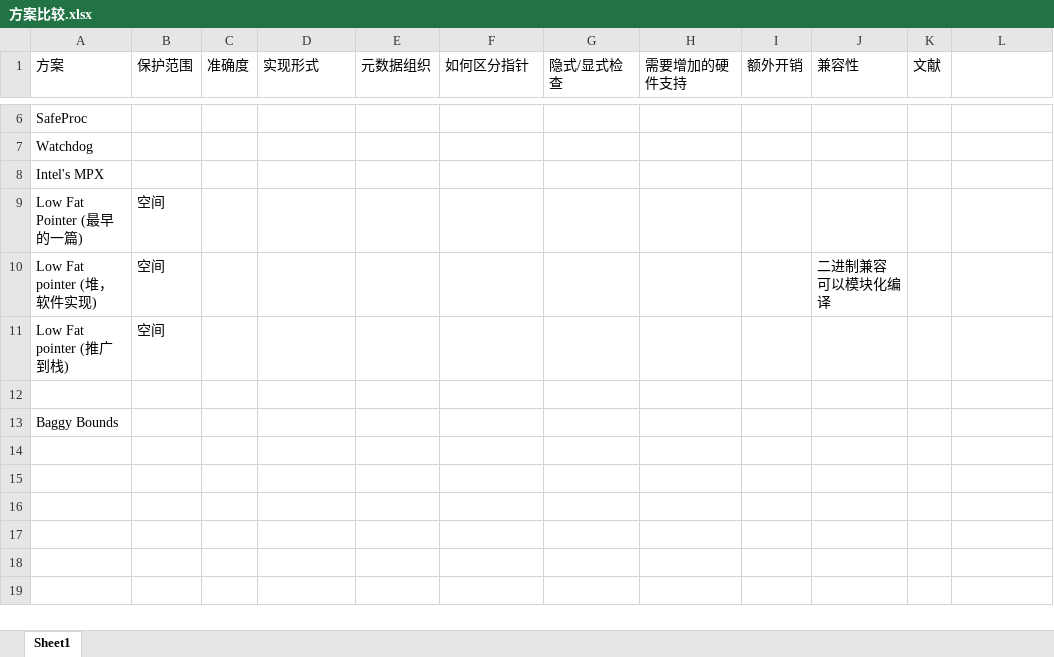
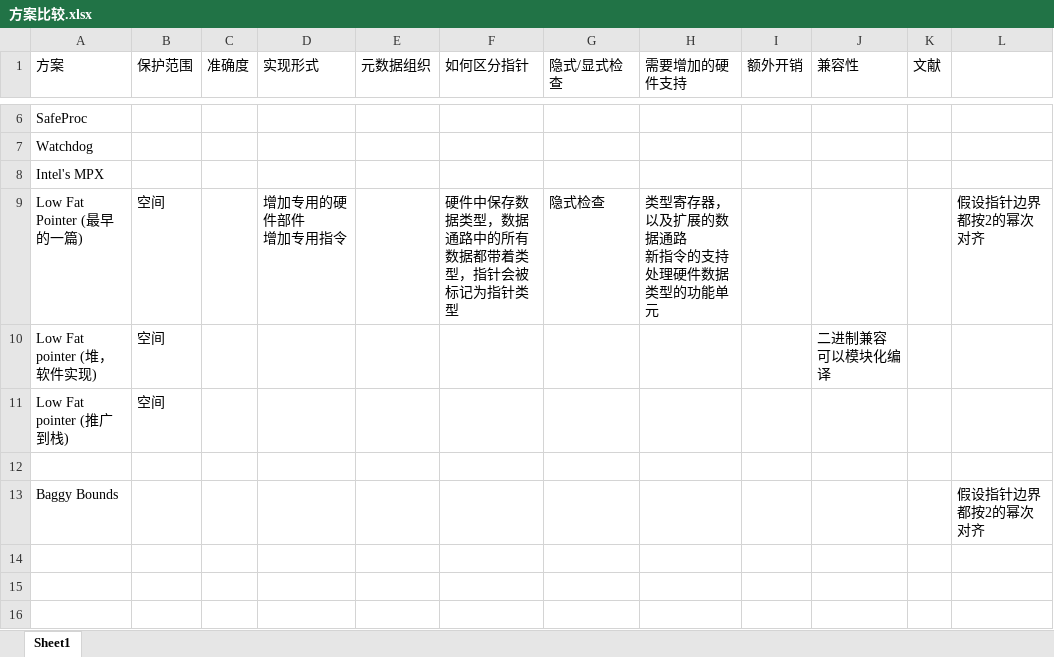
Before and after one commit to CodeATA/Docs, an Excel workbook: Pointer/方案比较.xlsx, sheet Sheet1, drawn as a sheet; only a part is shown, gaps mark what is left out; the shorter side is filled out with more unchanged rows; values as stored, in another font and other column widths than the file's, no borders; removed rows and columns are numbered as before the commit, all else as after; ↵ is a line break in a cell; the diff names each change by its address in the sheet, - before the commit and + after, or states it on an @@ line.

```diff
--- a/Pointer/方案比较.xlsx (sheet Sheet1)
+++ b/Pointer/方案比较.xlsx (sheet Sheet1)
-row 9: Low Fat Pointer (最早的一篇) | 空间
+row 9: Low Fat Pointer (最早的一篇) | 空间 |  | 增加专用的硬件部件 ↵ 增加专用指令 |  | 硬件中保存数据类型，数据通路中的所有数据都带着类型，指针会被标记为指针类型 | 隐式检查 | 类型寄存器，以及扩展的数据通路 ↵ 新指令的支持 ↵ 处理硬件数据类型的功能单元 |  |  |  | 假设指针边界都按2的幂次对齐
-L13: (empty)
+L13: 假设指针边界都按2的幂次对齐
```
Also changed, not shown: 2 other files.
